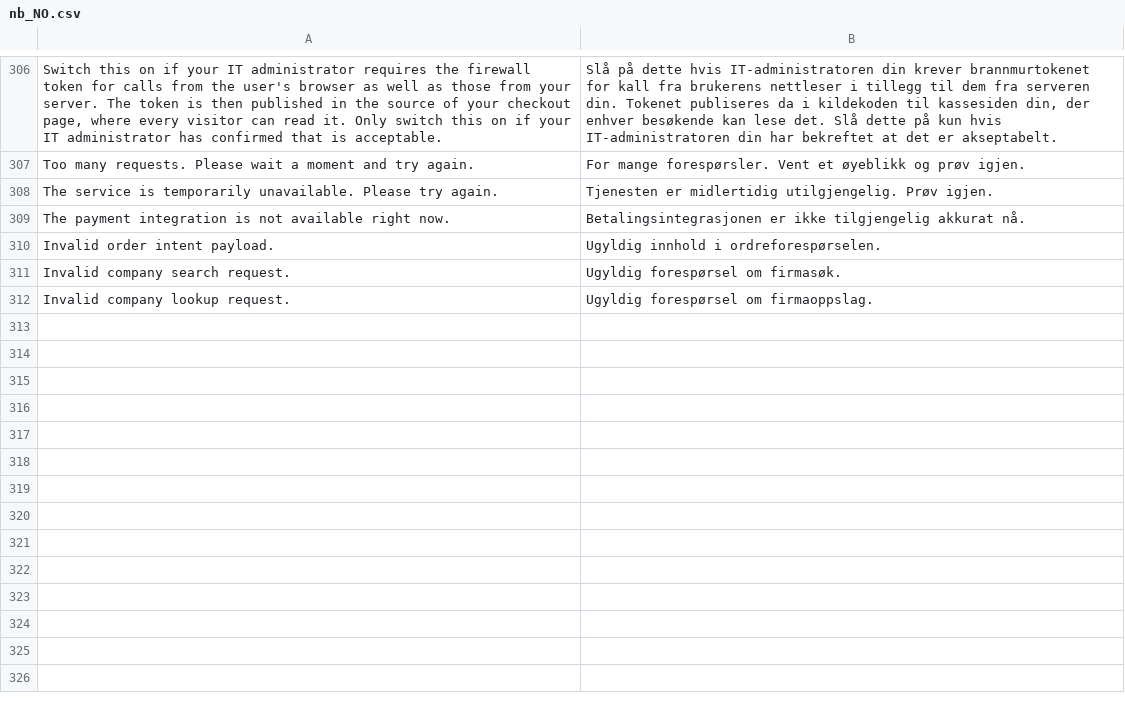
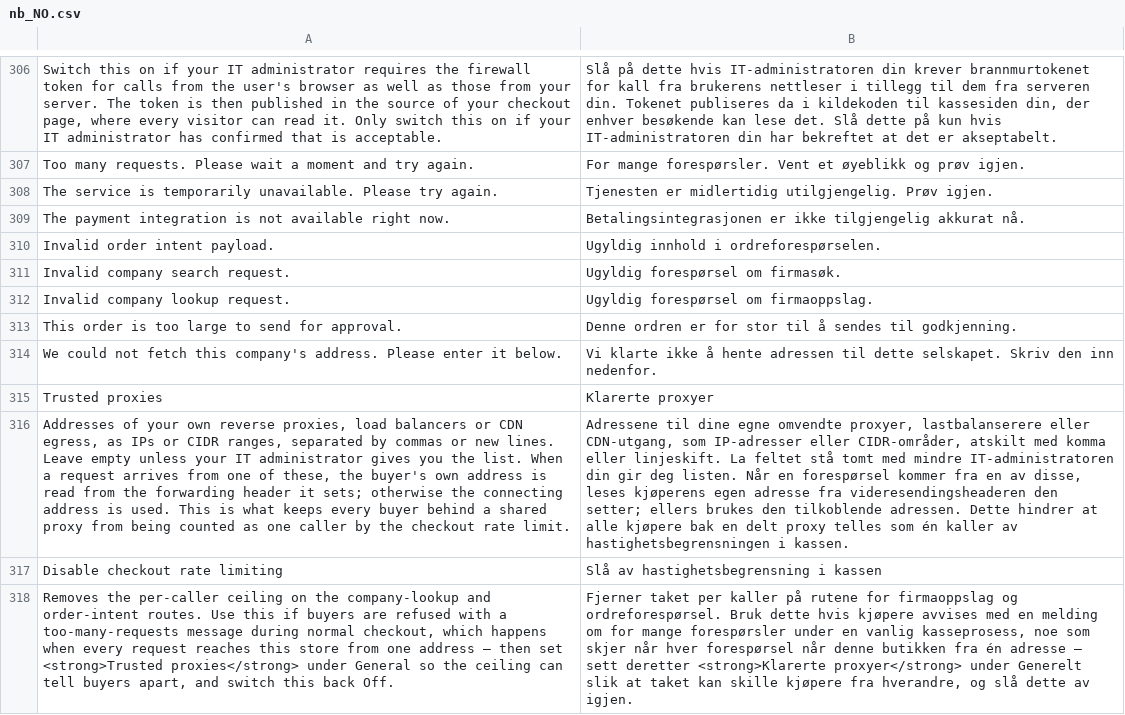
Before and after one commit to two-inc/magento-plugin, a CSV file: i18n/nb_NO.csv, drawn as a sheet; only a part is shown, gaps mark what is left out; the diff names each change by its address in the sheet, - before the commit and + after, or states it on an @@ line.

```diff
--- a/i18n/nb_NO.csv
+++ b/i18n/nb_NO.csv
+row 313: This order is too large to send for approval. | Denne ordren er for stor til å sendes til godkjenning.
+row 314: We could not fetch this company's address. Please enter it below. | Vi klarte ikke å hente adressen til dette selskapet. Skriv den inn nedenfor.
+row 315: Trusted proxies | Klarerte proxyer
+row 316: Addresses of your own reverse proxies, load balancers or CDN egress, as IPs or CIDR ranges, separated by commas or new lines. Leave empty unless your IT administrator gives you the list. When a request arrives from one of these, the buyer's own address is read from the forwarding header it sets; otherwise the connecting address is used. This is what keeps every buyer behind a shared proxy from being counted as one caller by the checkout rate limit. | Adressene til dine egne omvendte proxyer, lastbalanserere eller CDN-utgang, som IP-adresser eller CIDR-områder, atskilt med komma eller linjeskift. La feltet stå tomt med mindre IT-administratoren din gir deg listen. Når en forespørsel kommer fra en av disse, leses kjøperens egen adresse fra videresendingsheaderen den setter; ellers brukes den tilkoblende adressen. Dette hindrer at alle kjøpere bak en delt proxy telles som én kaller av hastighetsbegrensningen i kassen.
+row 317: Disable checkout rate limiting | Slå av hastighetsbegrensning i kassen
+row 318: Removes the per-caller ceiling on the company-lookup and order-intent routes. Use this if buyers are refused with a too-many-requests message during normal checkout, which happens when every request reaches this store from one address — then set <strong>Trusted proxies</strong> under General so the ceiling can tell buyers apart, and switch this back Off. | Fjerner taket per kaller på rutene for firmaoppslag og ordreforespørsel. Bruk dette hvis kjøpere avvises med en melding om for mange forespørsler under en vanlig kasseprosess, noe som skjer når hver forespørsel når denne butikken fra én adresse — sett deretter <strong>Klarerte proxyer</strong> under Generelt slik at taket kan skille kjøpere fra hverandre, og slå dette av igjen.
```
Also changed, not shown: i18n/nl_NL.csv, i18n/sv_SE.csv, 16 other files.
